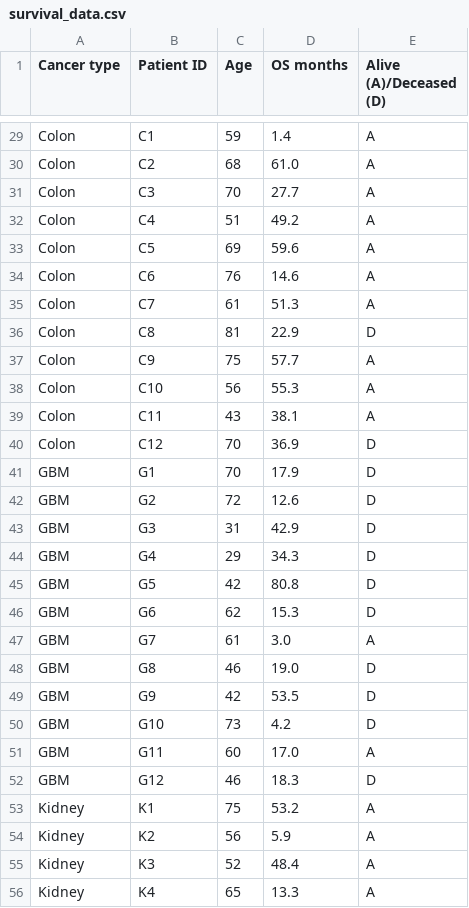
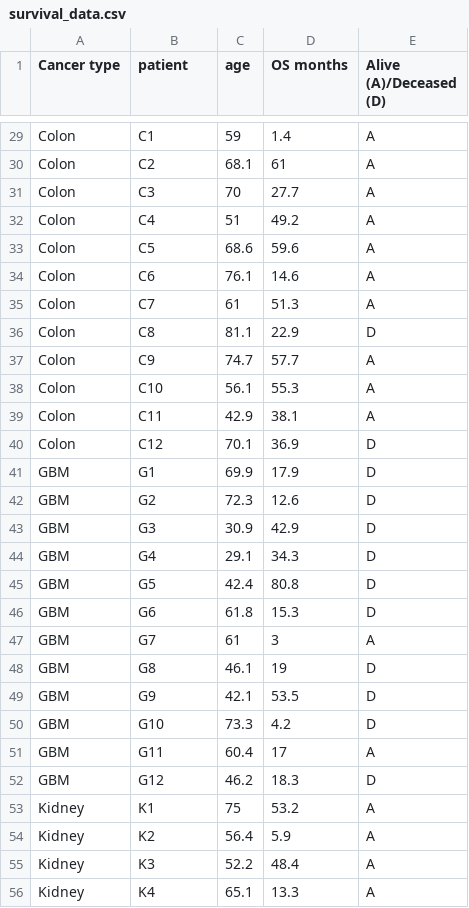
Before and after one commit to navinlabcode/pan_cancer_paper, a CSV file: Data/survival_data.csv, drawn as a sheet; only a part is shown, gaps mark what is left out; the diff covers the shown part only; the diff names each change by its address in the sheet, - before the commit and + after, or states it on an @@ line.

```diff
--- a/Data/survival_data.csv
+++ b/Data/survival_data.csv
-B1: Patient ID
+B1: patient
-C1: Age
+C1: age
-C30 (age): 68
+C30 (age): 68.1
-D30 (OS months): 61.0
+D30 (OS months): 61
-C33 (age): 69
+C33 (age): 68.6
-C34 (age): 76
+C34 (age): 76.1
-C36 (age): 81
+C36 (age): 81.1
-C37 (age): 75
+C37 (age): 74.7
-C38 (age): 56
+C38 (age): 56.1
-C39 (age): 43
+C39 (age): 42.9
-C40 (age): 70
+C40 (age): 70.1
-C41 (age): 70
+C41 (age): 69.9
-C42 (age): 72
+C42 (age): 72.3
-C43 (age): 31
+C43 (age): 30.9
-C44 (age): 29
+C44 (age): 29.1
-C45 (age): 42
+C45 (age): 42.4
-C46 (age): 62
+C46 (age): 61.8
-D47 (OS months): 3.0
+D47 (OS months): 3
-C48 (age): 46
+C48 (age): 46.1
-D48 (OS months): 19.0
+D48 (OS months): 19
-C49 (age): 42
+C49 (age): 42.1
-C50 (age): 73
+C50 (age): 73.3
-C51 (age): 60
+C51 (age): 60.4
-D51 (OS months): 17.0
+D51 (OS months): 17
-C52 (age): 46
+C52 (age): 46.2
-C54 (age): 56
+C54 (age): 56.4
-C55 (age): 52
+C55 (age): 52.2
-C56 (age): 65
+C56 (age): 65.1
```
Also changed, not shown: 67 edited cells elsewhere in this file.
